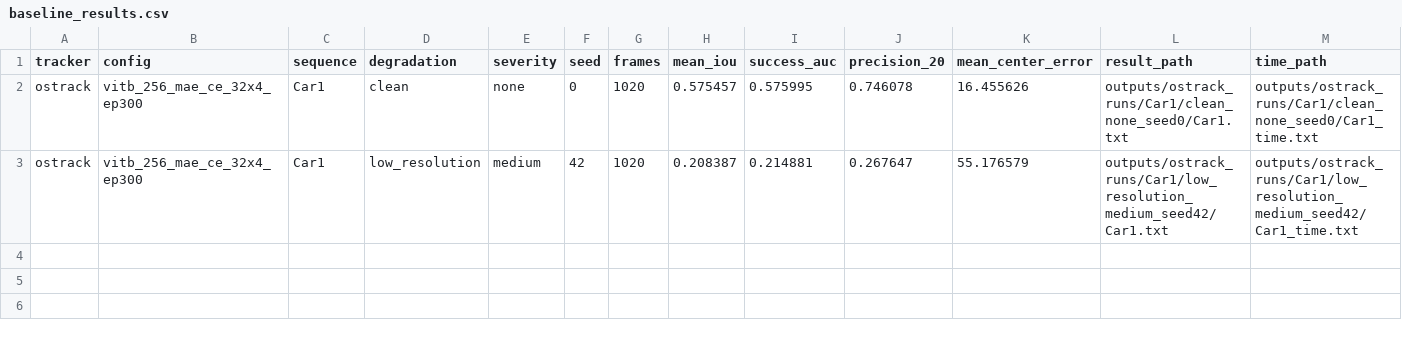
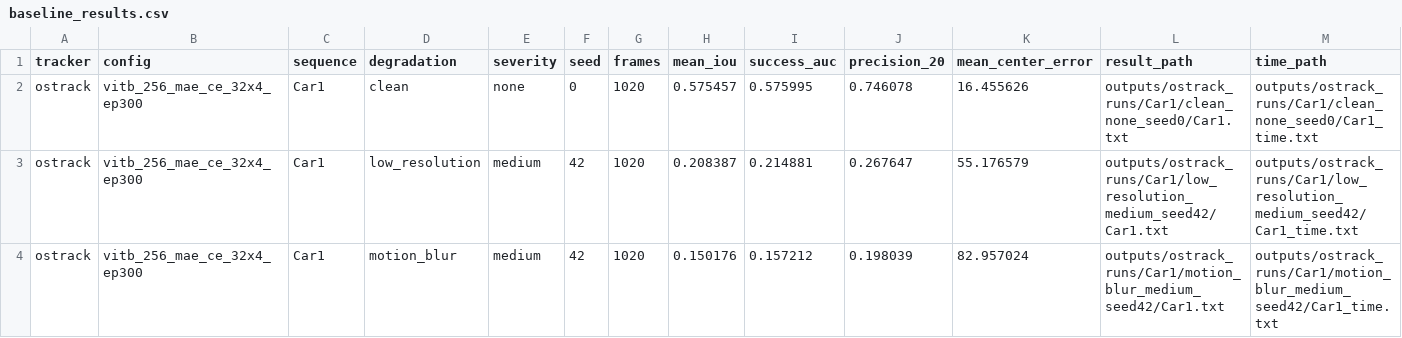
Before and after one commit to abdelrahmanidries/Paper_2_Mamba_Tracking, a CSV file: experiments/baseline_results.csv, drawn as a sheet; only a part is shown; rows hold the shown columns only; the diff names each change by its address in the sheet, - before the commit and + after, or states it on an @@ line.

Commit message:
Add automated motion blur Car1 baseline result

```diff
--- a/experiments/baseline_results.csv
+++ b/experiments/baseline_results.csv
+row 4: ostrack | vitb_256_mae_ce_32x4_ep300 | Car1 | motion_blur | medium | 42 | 1020 | 0.150176 | 0.157212 | 0.198039 | 82.957024 | outputs/ostrack_runs/Car1/motion_blur_medium_seed42/Car1.txt | outputs/ostrack_runs/Car1/motion_blur_medium_seed42/Car1_time.txt
```
